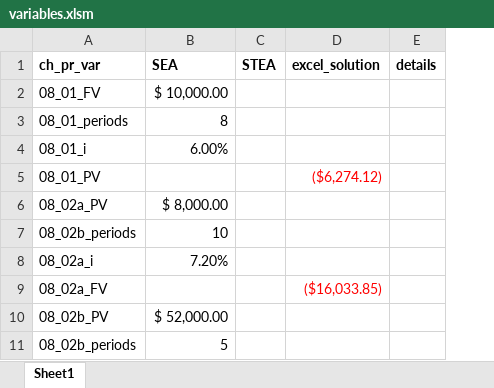
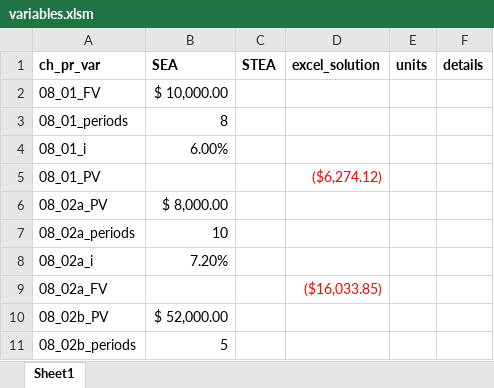
Before and after one commit to zdmiller12/stea, an Excel workbook: Problems/variables.xlsm, sheet Sheet1, drawn as a sheet; only a part is shown; values as stored, in another font and other column widths than the file's, no borders; the diff names each change by its address in the sheet, - before the commit and + after, or states it on an @@ line.

Commit message:
moving problem viewer here as appropriate

```diff
--- a/Problems/variables.xlsm (sheet Sheet1)
+++ b/Problems/variables.xlsm (sheet Sheet1)
+column E (units), empty
-A7 (ch_pr_var): 08_02b_periods
+A7 (ch_pr_var): 08_02a_periods
```
Also changed, not shown: 8 other files.
